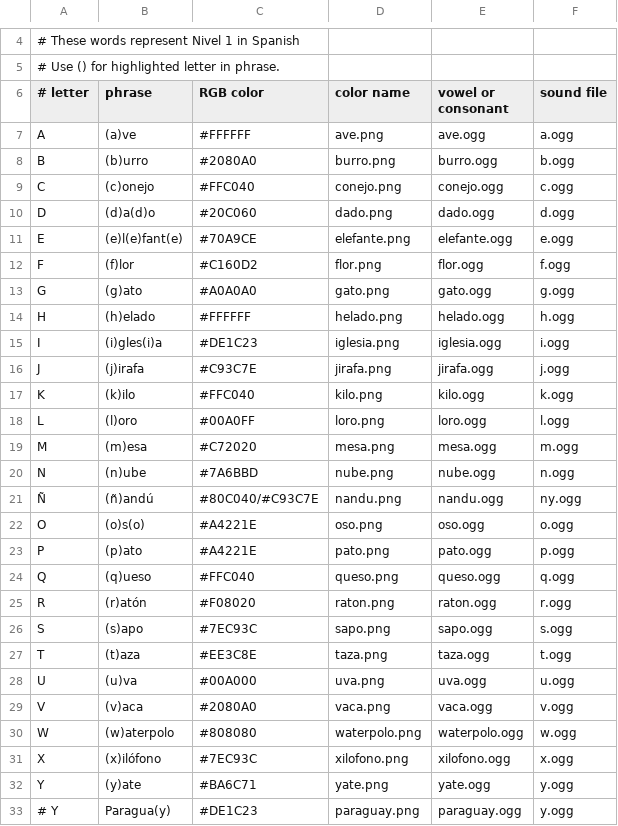
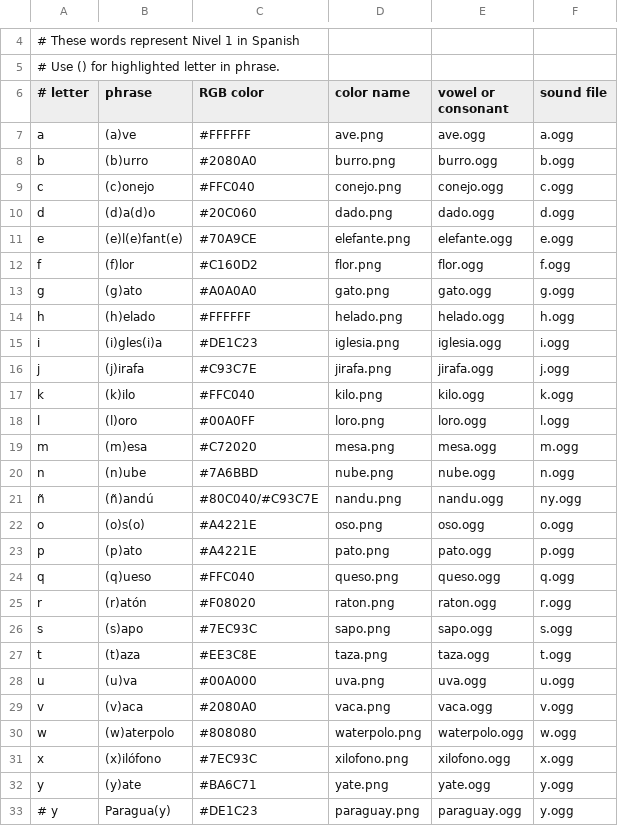
Before and after one commit to sugarlabs/lettermatch, a CSV file: lessons/es/alphabet.csv, drawn as a sheet; only a part is shown, gaps mark what is left out; the diff covers the shown part only.

```diff
--- a/lessons/es/alphabet.csv
+++ b/lessons/es/alphabet.csv
@@ -6,28 +6,28 @@
 # letter, phrase, RGB color, color name, vowel or consonant, sound file,
-A, (a)ve, #FFFFFF, ave.png, ave.ogg, a.ogg
-B, (b)urro, #2080A0, burro.png, burro.ogg, b.ogg
-C, (c)onejo, #FFC040, conejo.png, conejo.ogg, c.ogg
-D, (d)a(d)o, #20C060, dado.png, dado.ogg, d.ogg
-E, (e)l(e)fant(e), #70A9CE, elefante.png, elefante.ogg, e.ogg
-F, (f)lor, #C160D2, flor.png, flor.ogg, f.ogg
-G, (g)ato, #A0A0A0, gato.png, gato.ogg, g.ogg
-H, (h)elado, #FFFFFF, helado.png, helado.ogg, h.ogg
-I, (i)gles(i)a, #DE1C23, iglesia.png, iglesia.ogg, i.ogg
-J, (j)irafa, #C93C7E, jirafa.png, jirafa.ogg, j.ogg
-K, (k)ilo, #FFC040, kilo.png, kilo.ogg, k.ogg
-L, (l)oro, #00A0FF, loro.png, loro.ogg, l.ogg
-M, (m)esa, #C72020, mesa.png, mesa.ogg, m.ogg
-N, (n)ube, #7A6BBD, nube.png, nube.ogg, n.ogg
-Ñ, (ñ)andú, #80C040/#C93C7E, nandu.png, nandu.ogg, ny.ogg
-O, (o)s(o), #A4221E, oso.png, oso.ogg, o.ogg
-P, (p)ato, #A4221E, pato.png, pato.ogg, p.ogg
-Q, (q)ueso, #FFC040, queso.png, queso.ogg, q.ogg
-R, (r)atón, #F08020, raton.png, raton.ogg, r.ogg
-S, (s)apo, #7EC93C, sapo.png, sapo.ogg, s.ogg
-T, (t)aza, #EE3C8E, taza.png, taza.ogg, t.ogg
-U, (u)va, #00A000, uva.png, uva.ogg, u.ogg
-V, (v)aca, #2080A0, vaca.png, vaca.ogg, v.ogg
-W, (w)aterpolo, #808080, waterpolo.png, waterpolo.ogg, w.ogg
-X, (x)ilófono, #7EC93C, xilofono.png, xilofono.ogg, x.ogg
-Y, (y)ate, #BA6C71, yate.png, yate.ogg, y.ogg
-# Y, Paragua(y), #DE1C23, paraguay.png, paraguay.ogg, y.ogg
+a, (a)ve, #FFFFFF, ave.png, ave.ogg, a.ogg
+b, (b)urro, #2080A0, burro.png, burro.ogg, b.ogg
+c, (c)onejo, #FFC040, conejo.png, conejo.ogg, c.ogg
+d, (d)a(d)o, #20C060, dado.png, dado.ogg, d.ogg
+e, (e)l(e)fant(e), #70A9CE, elefante.png, elefante.ogg, e.ogg
+f, (f)lor, #C160D2, flor.png, flor.ogg, f.ogg
+g, (g)ato, #A0A0A0, gato.png, gato.ogg, g.ogg
+h, (h)elado, #FFFFFF, helado.png, helado.ogg, h.ogg
+i, (i)gles(i)a, #DE1C23, iglesia.png, iglesia.ogg, i.ogg
+j, (j)irafa, #C93C7E, jirafa.png, jirafa.ogg, j.ogg
+k, (k)ilo, #FFC040, kilo.png, kilo.ogg, k.ogg
+l, (l)oro, #00A0FF, loro.png, loro.ogg, l.ogg
+m, (m)esa, #C72020, mesa.png, mesa.ogg, m.ogg
+n, (n)ube, #7A6BBD, nube.png, nube.ogg, n.ogg
+ñ, (ñ)andú, #80C040/#C93C7E, nandu.png, nandu.ogg, ny.ogg
+o, (o)s(o), #A4221E, oso.png, oso.ogg, o.ogg
+p, (p)ato, #A4221E, pato.png, pato.ogg, p.ogg
+q, (q)ueso, #FFC040, queso.png, queso.ogg, q.ogg
+r, (r)atón, #F08020, raton.png, raton.ogg, r.ogg
+s, (s)apo, #7EC93C, sapo.png, sapo.ogg, s.ogg
+t, (t)aza, #EE3C8E, taza.png, taza.ogg, t.ogg
+u, (u)va, #00A000, uva.png, uva.ogg, u.ogg
+v, (v)aca, #2080A0, vaca.png, vaca.ogg, v.ogg
+w, (w)aterpolo, #808080, waterpolo.png, waterpolo.ogg, w.ogg
+x, (x)ilófono, #7EC93C, xilofono.png, xilofono.ogg, x.ogg
+y, (y)ate, #BA6C71, yate.png, yate.ogg, y.ogg
+# y, Paragua(y), #DE1C23, paraguay.png, paraguay.ogg, y.ogg
```
Also changed, not shown: 3 edited cells elsewhere in this file, 2 other files.
